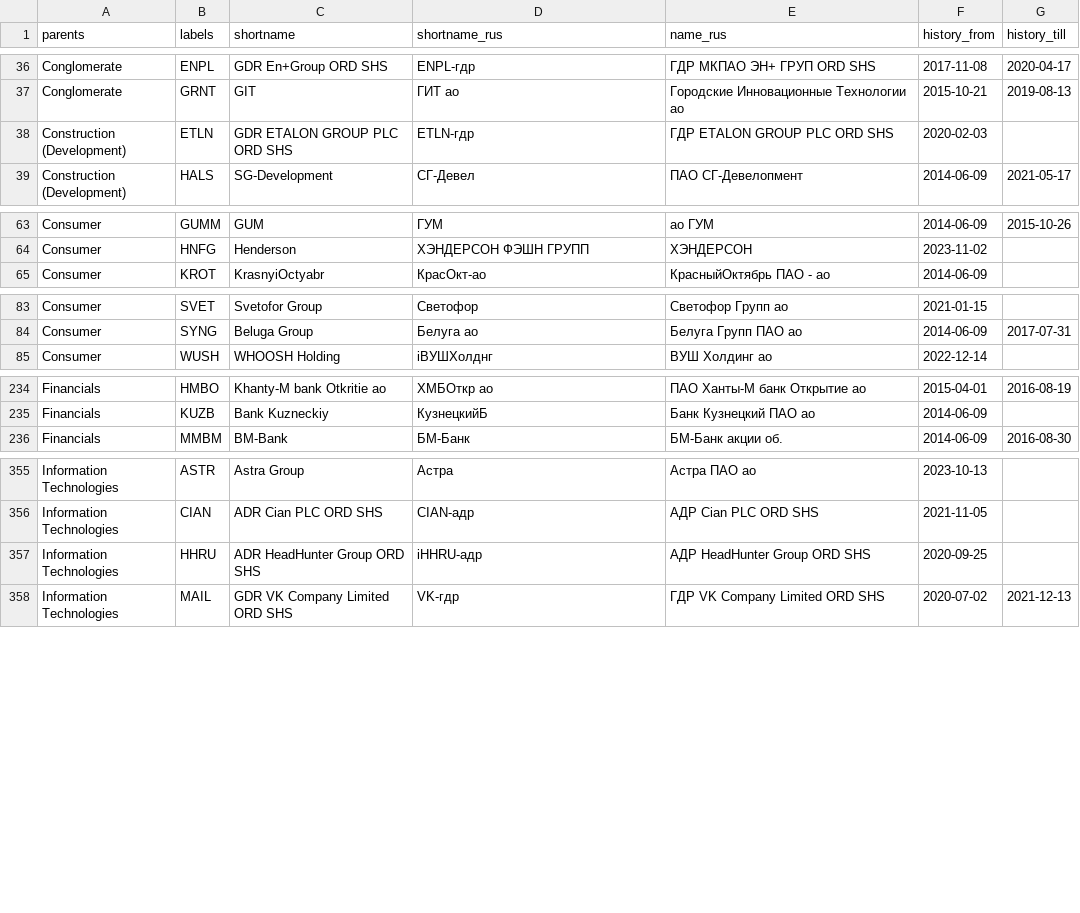
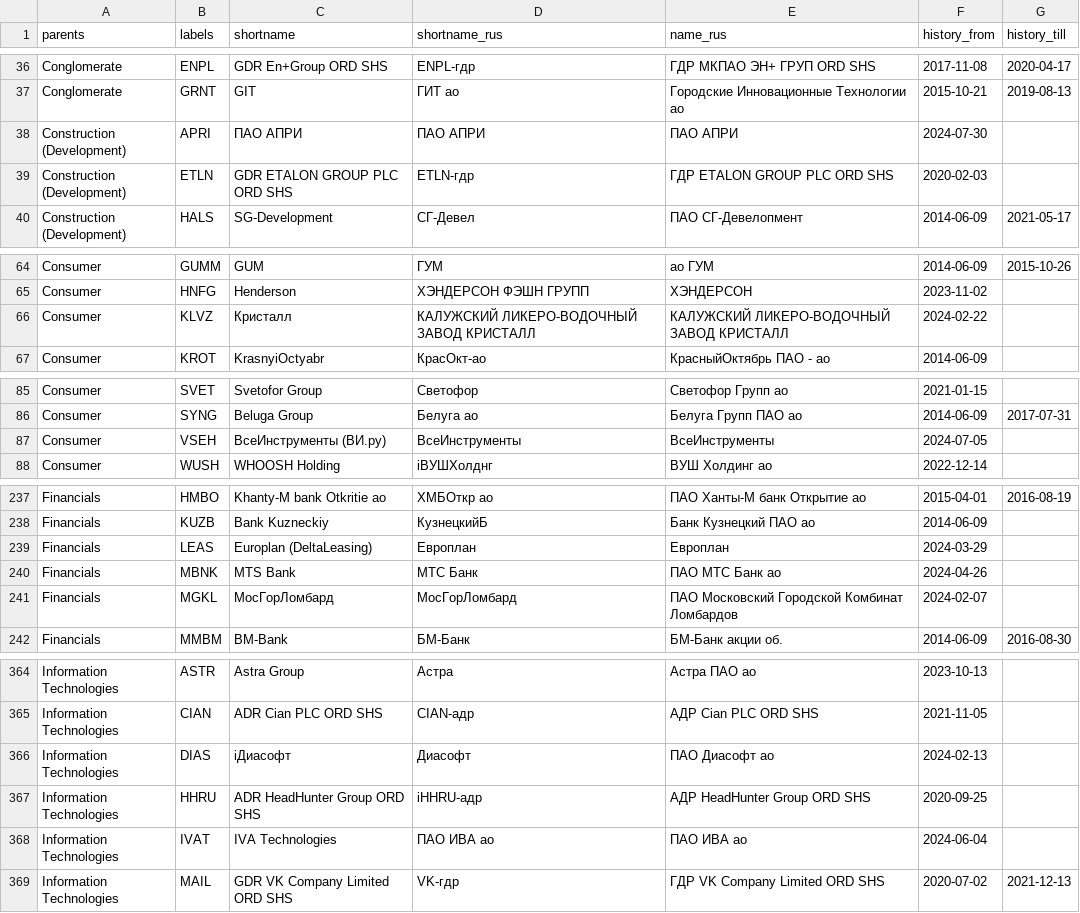
Before and after one commit to ruslanbay/moex, a TSV file: data/issues-by-sector.tsv, drawn as a sheet; only a part is shown, gaps mark what is left out; the diff covers the shown part only.

Commit message:
Update issues-by-sector.tsv

```diff
--- a/data/issues-by-sector.tsv
+++ b/data/issues-by-sector.tsv
@@ -37,2 +37,3 @@ Conglomerate	ENPL	GDR En+Group ORD SHS	ENPL-гдр	ГДР МКПАО ЭН+ ГР
 Conglomerate	GRNT	GIT	ГИТ ао	Городские Инновационные Технологии ао	2015-10-21	2019-08-13
+Construction (Development)	APRI	ПАО АПРИ	ПАО АПРИ	ПАО АПРИ	2024-07-30	
 Construction (Development)	ETLN	GDR ETALON GROUP PLC ORD SHS	ETLN-гдр	ГДР ETALON GROUP PLC ORD SHS	2020-02-03	
@@ -64,2 +65,3 @@ Consumer	GUMM	GUM	ГУМ	ао ГУМ	2014-06-09	2015-10-26
 Consumer	HNFG	Henderson	ХЭНДЕРСОН ФЭШН ГРУПП	ХЭНДЕРСОН	2023-11-02	
+Consumer	KLVZ	Кристалл	КАЛУЖСКИЙ ЛИКЕРО-ВОДОЧНЫЙ ЗАВОД КРИСТАЛЛ	КАЛУЖСКИЙ ЛИКЕРО-ВОДОЧНЫЙ ЗАВОД КРИСТАЛЛ	2024-02-22	
 Consumer	KROT	KrasnyiOctyabr	КрасОкт-ао	КрасныйОктябрь ПАО - ао	2014-06-09	
@@ -84,2 +86,3 @@ Consumer	SVET	Svetofor Group	Светофор	Светофор Групп ао	2
 Consumer	SYNG	Beluga Group	Белуга ао	Белуга Групп ПАО ао	2014-06-09	2017-07-31
+Consumer	VSEH	ВсеИнструменты (ВИ.ру)	ВсеИнструменты	ВсеИнструменты	2024-07-05	
 Consumer	WUSH	WHOOSH Holding	iВУШХолднг	ВУШ Холдинг ао	2022-12-14	
@@ -235,2 +238,5 @@ Financials	HMBO	Khanty-M bank Otkritie ao	ХМБОткр ао	ПАО Ханты-
 Financials	KUZB	Bank Kuzneckiy	КузнецкийБ	Банк Кузнецкий ПАО ао	2014-06-09	
+Financials	LEAS	Europlan (DeltaLeasing)	Европлан	Европлан	2024-03-29	
+Financials	MBNK	MTS Bank	МТС Банк	ПАО МТС Банк ао	2024-04-26
+Financials	MGKL	МосГорЛомбард	МосГорЛомбард	ПАО Московский Городской Комбинат Ломбардов	2024-02-07	
 Financials	MMBM	BM-Bank	БМ-Банк	БМ-Банк акции об.	2014-06-09	2016-08-30
@@ -356,3 +365,5 @@ Information Technologies	ASTR	Astra Group	Астра	Астра ПАО ао	2023
 Information Technologies	CIAN	ADR Cian PLC ORD SHS	CIAN-адр	АДР Cian PLC ORD SHS	2021-11-05	
+Information Technologies	DIAS	iДиасофт	Диасофт	ПАО Диасофт ао	2024-02-13	
 Information Technologies	HHRU	ADR HeadHunter Group ORD SHS	iHHRU-адр	АДР HeadHunter Group ORD SHS	2020-09-25	
+Information Technologies	IVAT	IVA Technologies	ПАО ИВА ао	ПАО ИВА ао	2024-06-04	
 Information Technologies	MAIL	GDR VK Company Limited ORD SHS	VK-гдр	ГДР VK Company Limited ORD SHS	2020-07-02	2021-12-13
```
Also changed, not shown: 5 added rows elsewhere in this file.
